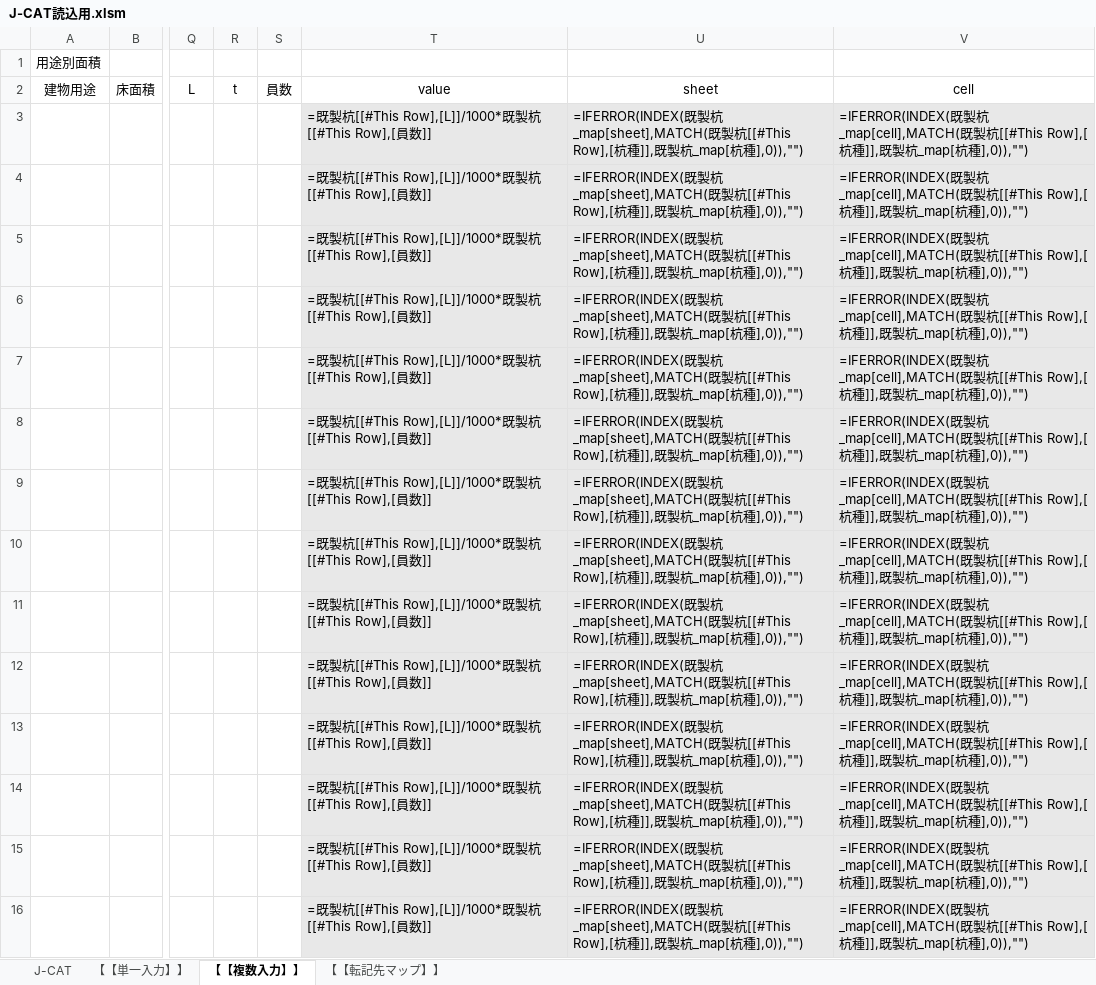
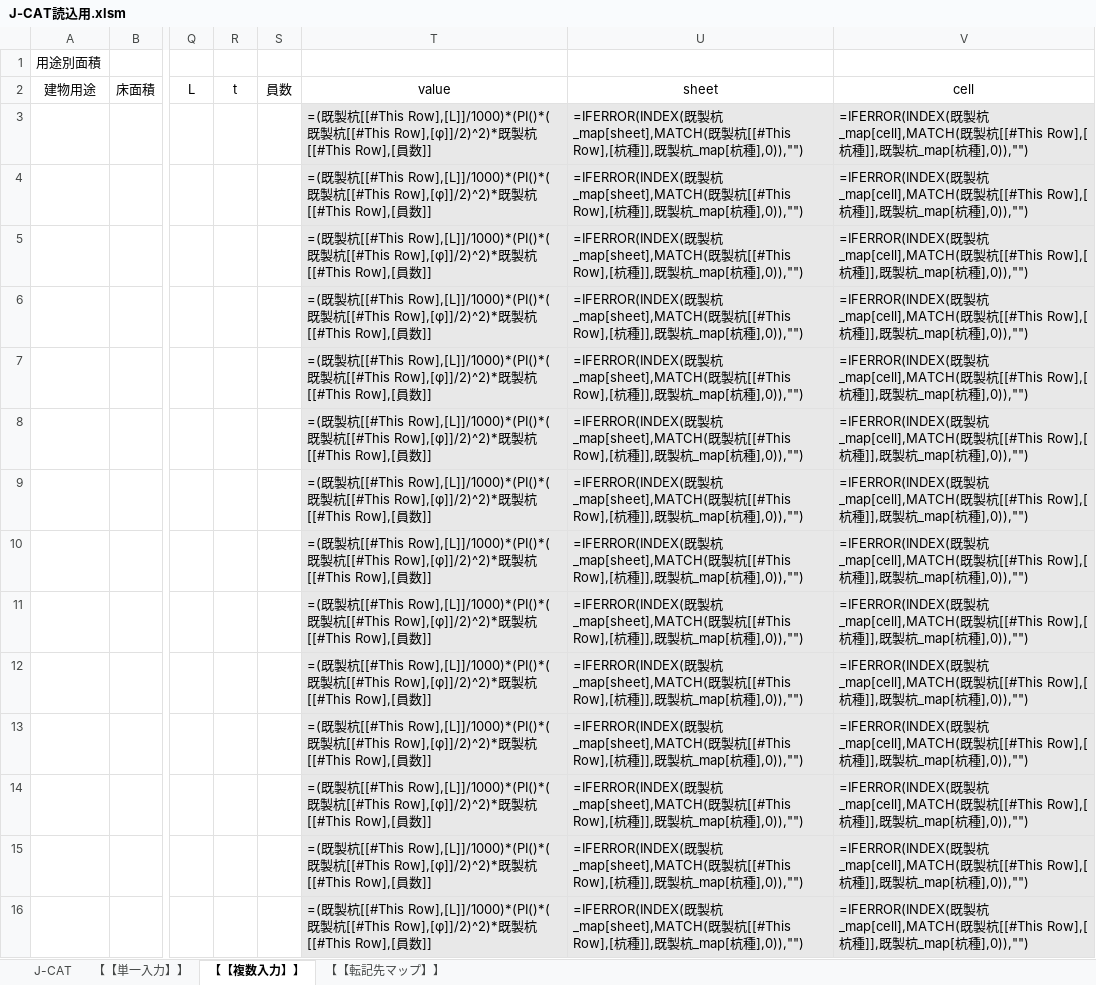
Before and after one commit to Takaaki-Usami/EQL, an Excel workbook: J-CAT読込用.xlsm, sheet 【【複数入力】】, drawn as a sheet; only a part is shown, gaps mark what is left out; values as stored, in another font and other column widths than the file's, no borders; formulas are shown in place of their values; table styles not drawn; the diff covers the shown part only; the diff names each change by its address in the sheet, - before the commit and + after, or states it on an @@ line.

```diff
--- a/J-CAT読込用.xlsm (sheet 【【複数入力】】)
+++ b/J-CAT読込用.xlsm (sheet 【【複数入力】】)
-T3:T16: =既製杭[[#This Row],[L]]/1000*既製…
+T3:T16: =(既製杭[[#This Row],[L]]/1000)*(PI()*(既製杭[[#This Row],[φ]]/2)^2)*既製…
```
Also changed, not shown: 84 edited cells elsewhere in this sheet, 1 other file.
